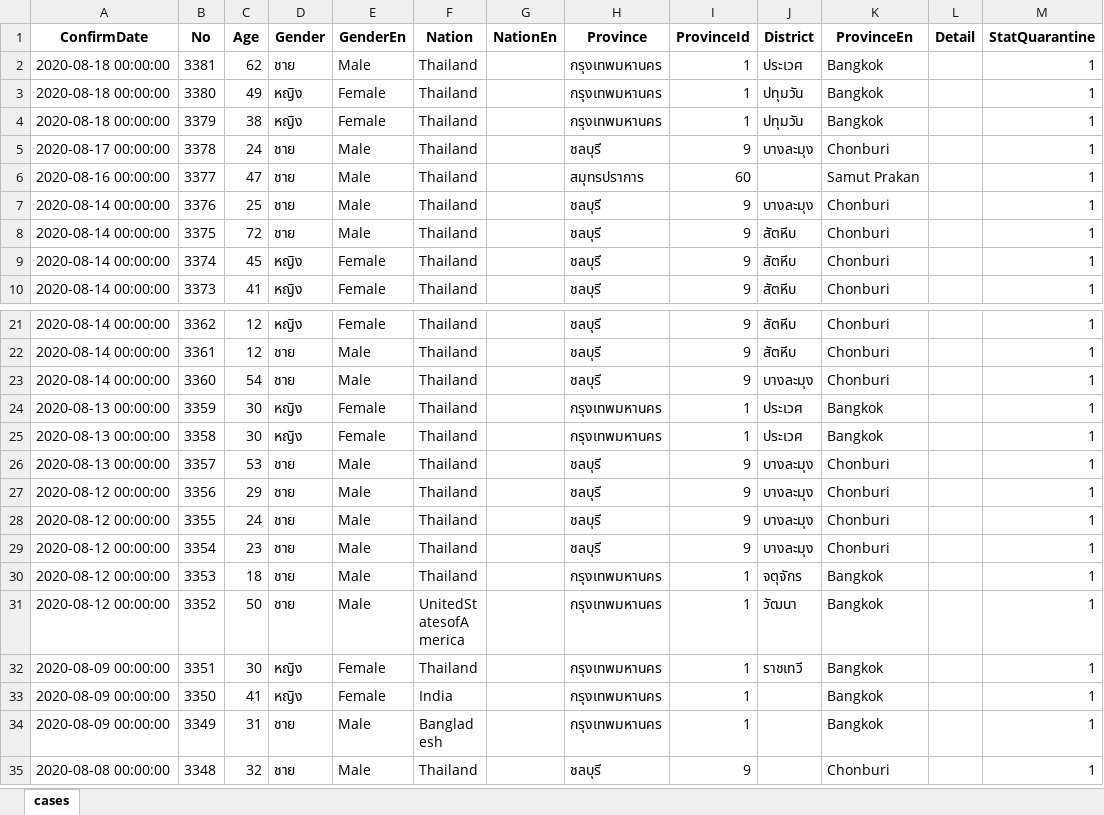
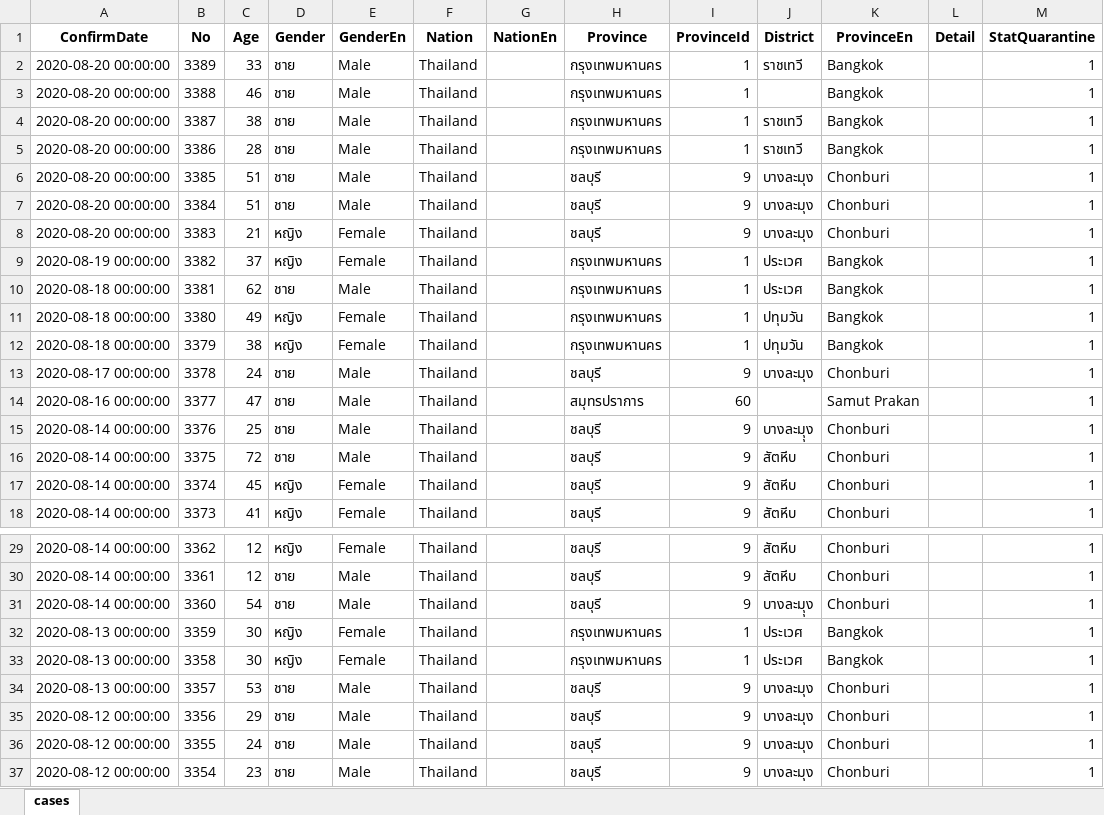
Before and after one commit to SapereAude859/Covid19TH-DailyData, an Excel workbook: dataset/xlsx/cases.xlsx, sheet cases, drawn as a sheet; only a part is shown, gaps mark what is left out; the shorter side is filled out with more unchanged rows; values as stored, in another font and other column widths than the file's, no borders; addresses are those after the commit; the diff names each change by its address in the sheet, - before the commit and + after, or states it on an @@ line.

```diff
--- a/dataset/xlsx/cases.xlsx (sheet cases)
+++ b/dataset/xlsx/cases.xlsx (sheet cases)
+row 2: 2020-08-20 00:00:00 | 3389 | 33 | ชาย | Male | Thailand |  | กรุงเทพมหานคร | 1 | ราชเทวี | Bangkok |  | 1
+row 3: 2020-08-20 00:00:00 | 3388 | 46 | ชาย | Male | Thailand |  | กรุงเทพมหานคร | 1 |  | Bangkok |  | 1
+row 4: 2020-08-20 00:00:00 | 3387 | 38 | ชาย | Male | Thailand |  | กรุงเทพมหานคร | 1 | ราชเทวี | Bangkok |  | 1
+row 5: 2020-08-20 00:00:00 | 3386 | 28 | ชาย | Male | Thailand |  | กรุงเทพมหานคร | 1 | ราชเทวี | Bangkok |  | 1
+row 6: 2020-08-20 00:00:00 | 3385 | 51 | ชาย | Male | Thailand |  | ชลบุรี | 9 | บางละมุง | Chonburi |  | 1
+row 7: 2020-08-20 00:00:00 | 3384 | 51 | ชาย | Male | Thailand |  | ชลบุรี | 9 | บางละมุง | Chonburi |  | 1
+row 8: 2020-08-20 00:00:00 | 3383 | 21 | หญิง | Female | Thailand |  | ชลบุรี | 9 | บางละมุง | Chonburi |  | 1
+row 9: 2020-08-19 00:00:00 | 3382 | 37 | หญิง | Female | Thailand |  | กรุงเทพมหานคร | 1 | ประเวศ | Bangkok |  | 1
-J15 (District): บางละมุง
+J15 (District): บางละมุุง
-J31 (District): บางละมุง
+J31 (District): บางละมุุง
```
Also changed, not shown: dataset/xlsx/area.xlsx, dataset/xlsx/covid-tracker.xlsx, 4 other files.
